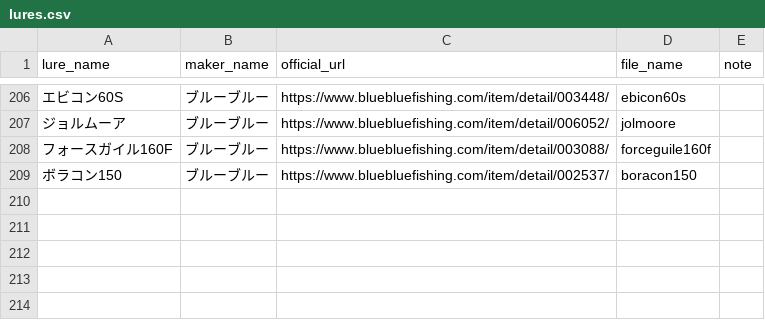
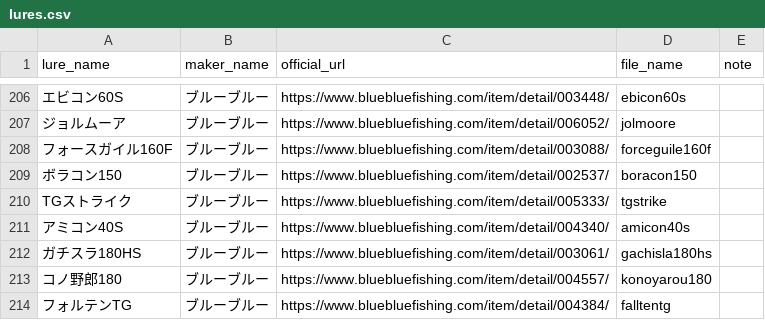
Before and after one commit to tsuri-boon/tsuri-boon.github.io, a CSV file: data/lures.csv, drawn as a sheet; only a part is shown, gaps mark what is left out; the diff names each change by its address in the sheet, - before the commit and + after, or states it on an @@ line.

```diff
--- a/data/lures.csv
+++ b/data/lures.csv
+row 210: TGストライク | ブルーブルー | https://www.bluebluefishing.com/item/detail/005333/ | tgstrike
+row 211: アミコン40S | ブルーブルー | https://www.bluebluefishing.com/item/detail/004340/ | amicon40s
+row 212: ガチスラ180HS | ブルーブルー | https://www.bluebluefishing.com/item/detail/003061/ | gachisla180hs
+row 213: コノ野郎180 | ブルーブルー | https://www.bluebluefishing.com/item/detail/004557/ | konoyarou180
+row 214: フォルテンTG | ブルーブルー | https://www.bluebluefishing.com/item/detail/004384/ | falltentg
```
Also changed, not shown: 33 other files.
